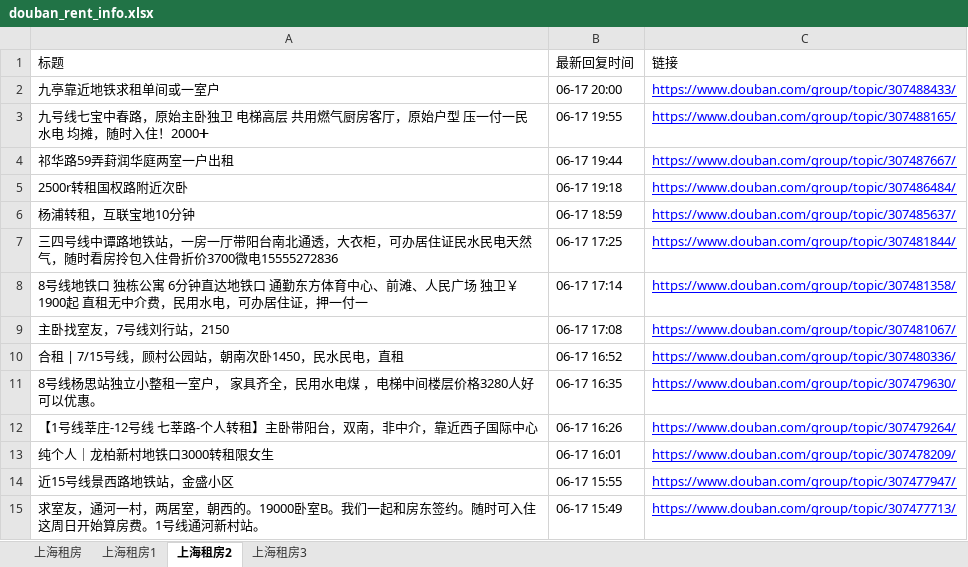
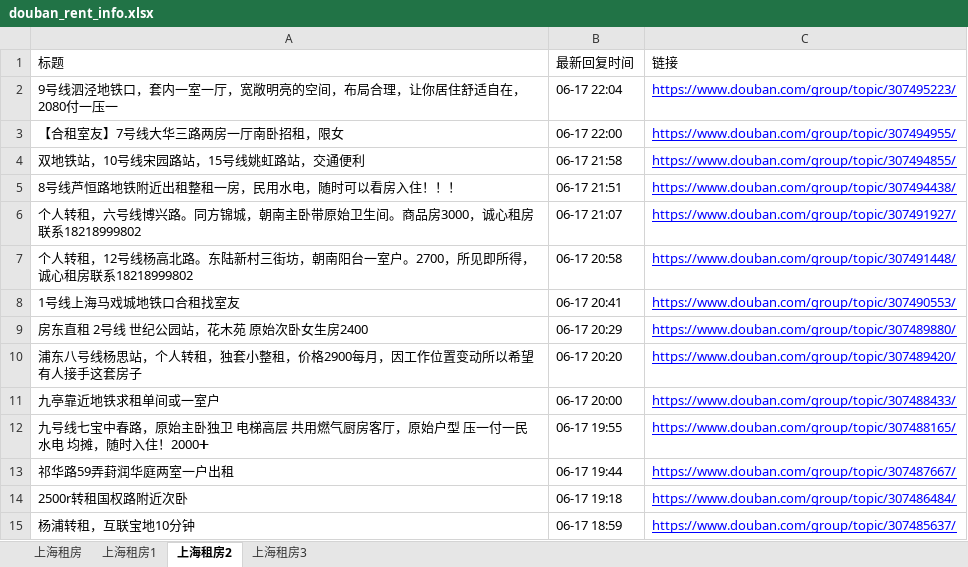
Before and after one commit to RyanShi0118/rent-info-crawler, an Excel workbook: douban_rent_info.xlsx, sheet 上海租房2, drawn as a sheet; only a part is shown; the shorter side is filled out with more unchanged rows; values as stored, in another font and other column widths than the file's, no borders; the diff names each change by its address in the sheet, - before the commit and + after, or states it on an @@ line.

```diff
--- a/douban_rent_info.xlsx (sheet 上海租房2)
+++ b/douban_rent_info.xlsx (sheet 上海租房2)
+row 2: 9号线泗泾地铁口，套内一室一厅，宽敞明亮的空间，布局合理，让你居住舒适自在，2080付一压一 | 06-17 22:04 | https://www.douban.com/group/topic/307495223/
+row 3: 【合租室友】7号线大华三路两房一厅南卧招租，限女 | 06-17 22:00 | https://www.douban.com/group/topic/307494955/
+row 4: 双地铁站，10号线宋园路站，15号线姚虹路站，交通便利 | 06-17 21:58 | https://www.douban.com/group/topic/307494855/
+row 5: 8号线芦恒路地铁附近出租整租一房，民用水电，随时可以看房入住！！！ | 06-17 21:51 | https://www.douban.com/group/topic/307494438/
+row 6: 个人转租，六号线博兴路。同方锦城，朝南主卧带原始卫生间。商品房3000，诚心租房联系18218999802 | 06-17 21:07 | https://www.douban.com/group/topic/307491927/
+row 7: 个人转租，12号线杨高北路。东陆新村三街坊，朝南阳台一室户。2700，所见即所得，诚心租房联系18218999802 | 06-17 20:58 | https://www.douban.com/group/topic/307491448/
+row 8: 1号线上海马戏城地铁口合租找室友 | 06-17 20:41 | https://www.douban.com/group/topic/307490553/
+row 9: 房东直租 2号线 世纪公园站，花木苑 原始次卧女生房2400 | 06-17 20:29 | https://www.douban.com/group/topic/307489880/
+row 10: 浦东八号线杨思站，个人转租，独套小整租，价格2900每月，因工作位置变动所以希望有人接手这套房子 | 06-17 20:20 | https://www.douban.com/group/topic/307489420/
```
Also changed, not shown: sheet 上海租房, sheet 上海租房1, sheet 上海租房3, filtered_rent_info.xlsx, 1 other file.
